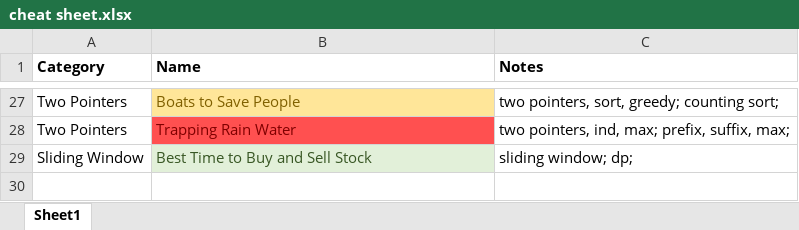
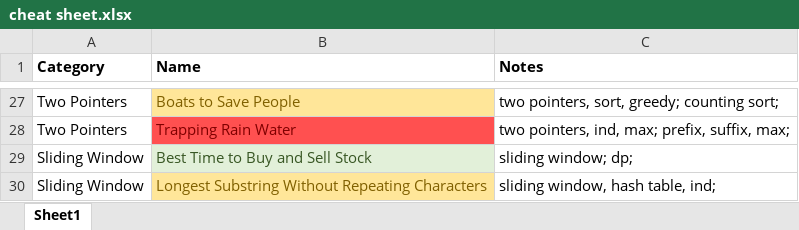
Before and after one commit to aircode610/LeetCode, an Excel workbook: cheat sheet.xlsx, sheet Sheet1, drawn as a sheet; only a part is shown, gaps mark what is left out; values as stored, in another font and other column widths than the file's, no borders; the diff names each change by its address in the sheet, - before the commit and + after, or states it on an @@ line.

Commit message:
Solved 3. Longest Substring Without Repeating Characters

```diff
--- a/cheat sheet.xlsx (sheet Sheet1)
+++ b/cheat sheet.xlsx (sheet Sheet1)
+row 30: Sliding Window | Longest Substring Without Repeating Characters | sliding window, hash table, ind;
```
Also changed, not shown: 1 other file.
